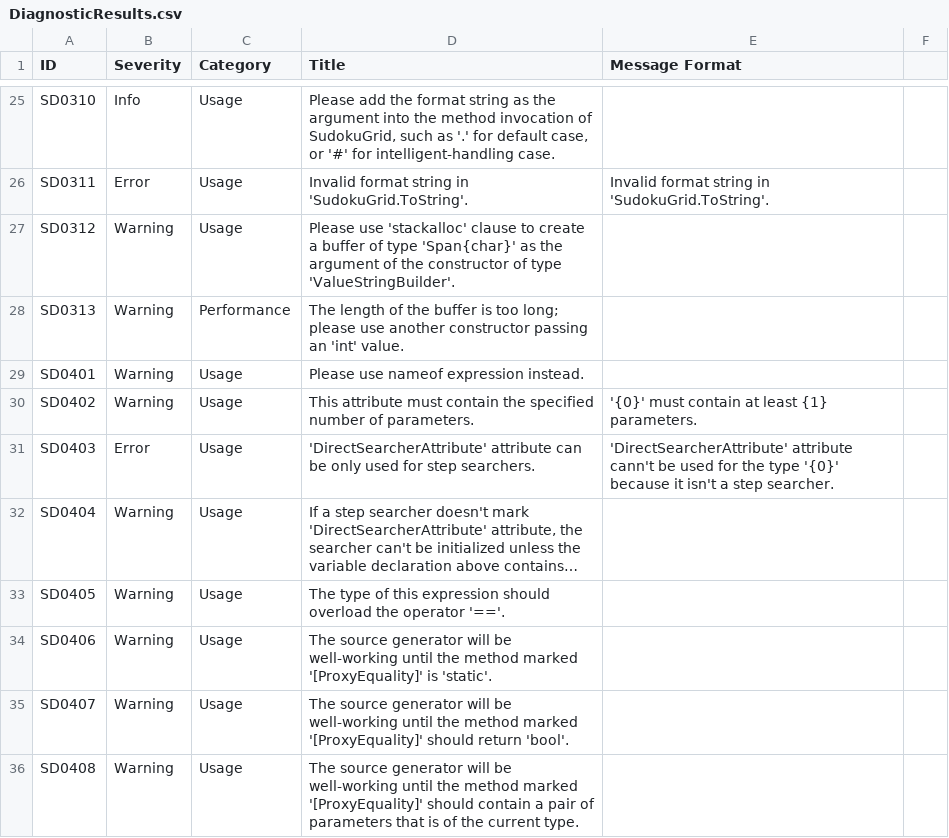
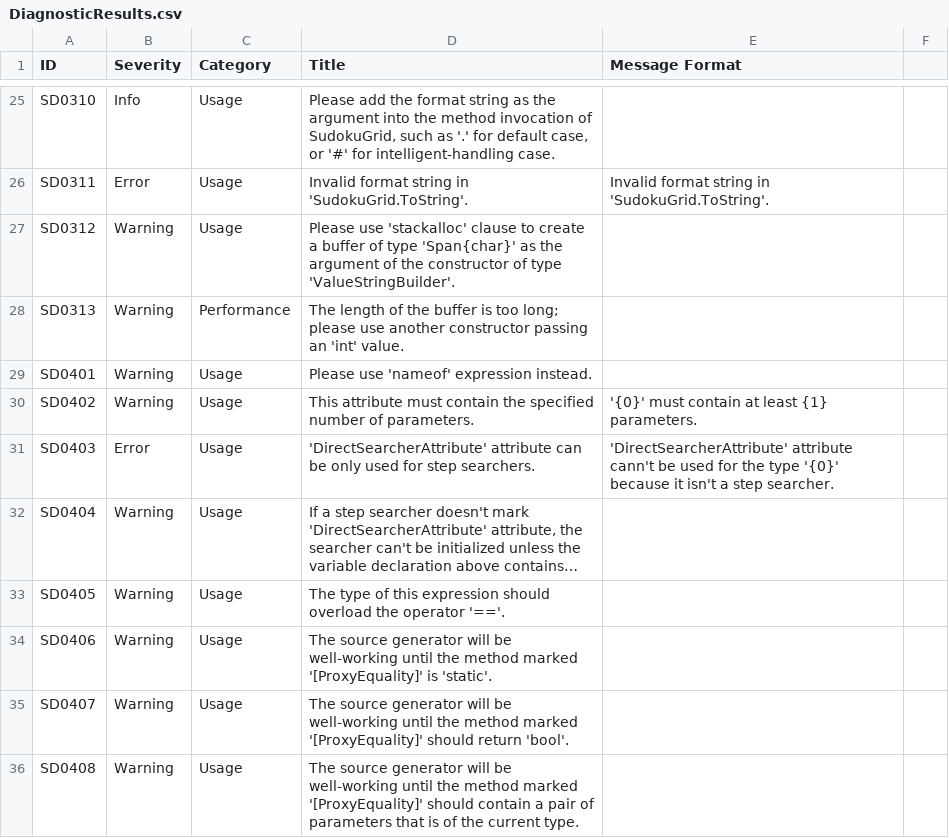
Before and after one commit to KyouyamaKazusa0805/Sudoku, a CSV file: src/Sudoku.Diagnostics.CodeAnalysis/Sudoku.Diagnostics.CodeAnalysis/DiagnosticResults.csv, drawn as a sheet; only a part is shown, gaps mark what is left out; long unchanged cells end in ….

```diff
--- a/src/Sudoku.Diagnostics.CodeAnalysis/Sudoku.Diagnostics.CodeAnalysis/DiagnosticResults.csv
+++ b/src/Sudoku.Diagnostics.CodeAnalysis/Sudoku.Diagnostics.CodeAnalysis/DiagnosticResults.csv
@@ -28,3 +28,3 @@ SD0312,Warning,Usage,Please use 'stackalloc' clause to create a buffer of type '
 SD0313,Warning,Performance,The length of the buffer is too long; please use another constructor passing an 'int' value.,
-SD0401,Warning,Usage,Please use nameof expression instead.,
+SD0401,Warning,Usage,Please use 'nameof' expression instead.,
 SD0402,Warning,Usage,This attribute must contain the specified number of parameters.,'{0}' must contain at least {1} parameters.
```
Also changed, not shown: 4 other files.
